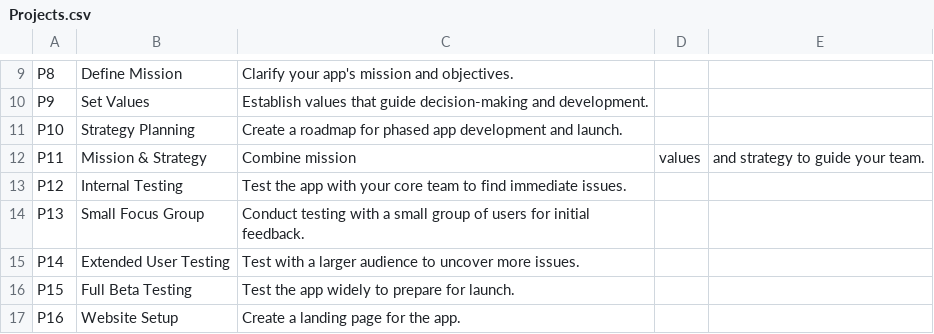
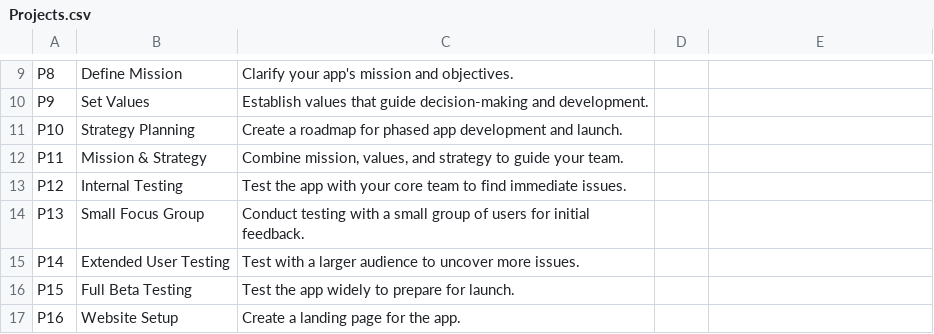
Before and after one commit to Kazakh-British-Technical-University/dpgsim, a CSV file: dpg_sim_export/Data/en/Projects.csv, drawn as a sheet; only a part is shown, gaps mark what is left out; the diff names each change by its address in the sheet, - before the commit and + after, or states it on an @@ line.

Commit message:
Update Projects.csv

```diff
--- a/dpg_sim_export/Data/en/Projects.csv
+++ b/dpg_sim_export/Data/en/Projects.csv
-C12: Combine mission
+C12: Combine mission, values, and strategy to guide your team.
-D12: values
+D12: (empty)
-E12: and strategy to guide your team.
+E12: (empty)
```
